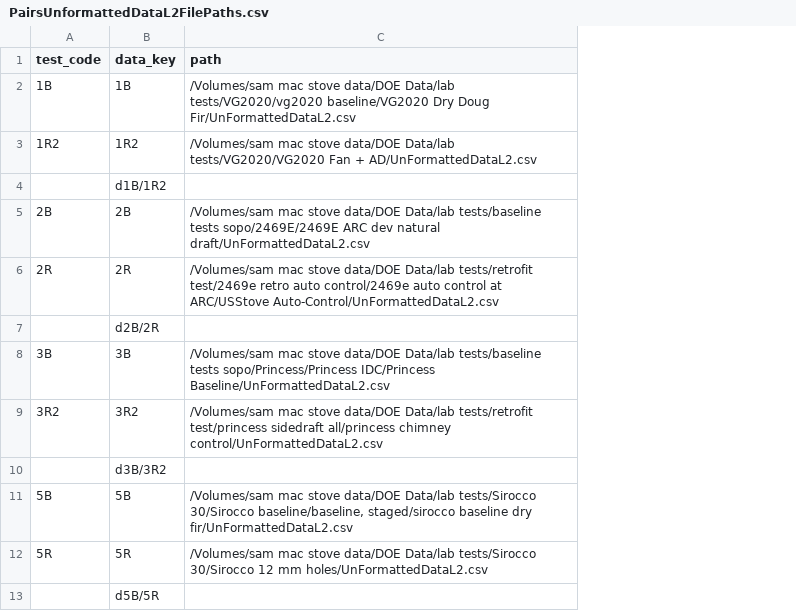
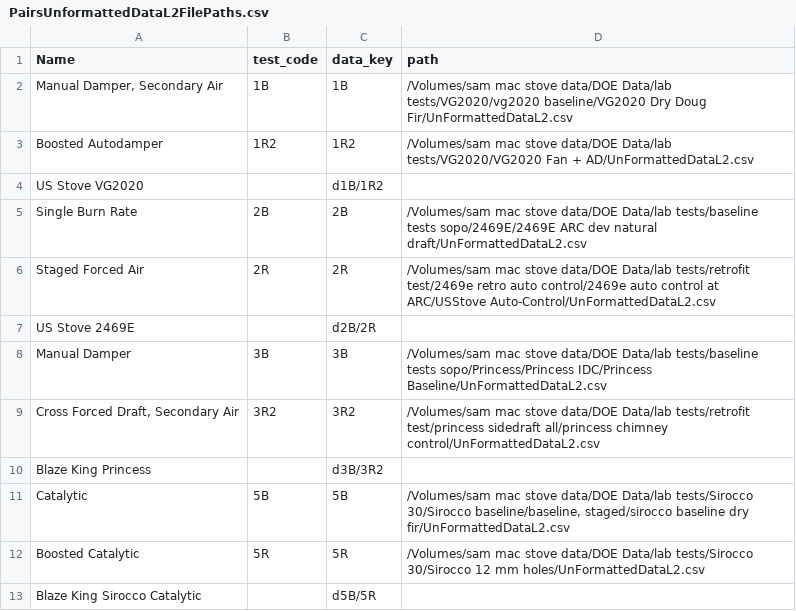
Before and after one commit to aprovechodotorg/Data-Processing-Software, a CSV file: scratch/PairsUnformattedDataL2FilePaths.csv, drawn as a sheet; the diff names each change by its address in the sheet, - before the commit and + after, or states it on an @@ line.

```diff
--- a/scratch/PairsUnformattedDataL2FilePaths.csv
+++ b/scratch/PairsUnformattedDataL2FilePaths.csv
+column A (Name), rows 2-13: Manual Damper, Secondary Air | Boosted Autodamper | US Stove VG2020 | Single Burn Rate | Staged Forced Air | US Stove 2469E | Manual Damper | Cross Forced Draft, Secondary Air | Blaze King Princess | Catalytic | Boosted Catalytic | Blaze King Sirocco Catalytic
```
Also changed, not shown: 15 other files.
